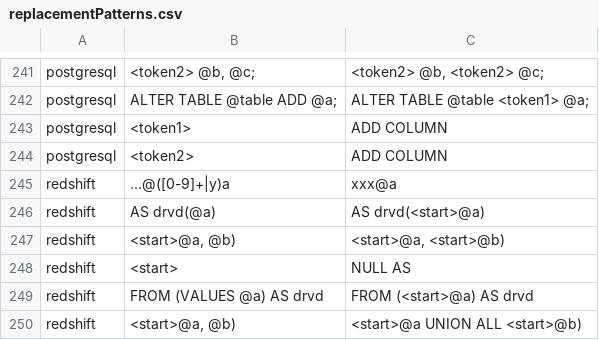
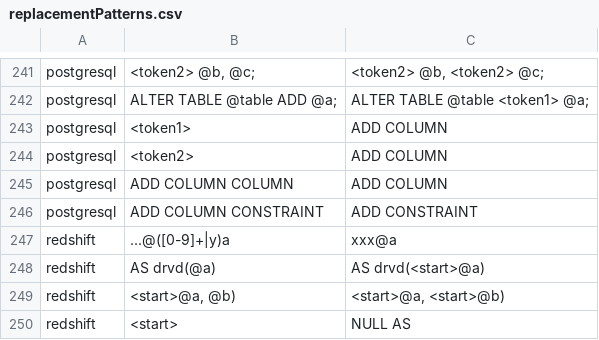
Before and after one commit to data2evidence/d2e-SqlRender, a CSV file: inst/csv/replacementPatterns.csv, drawn as a sheet; only a part is shown, gaps mark what is left out; the shorter side is filled out with more unchanged rows.

Commit message:
Adding rule to fix ALTER TABLE ADD CONTRAINT on Postgres. Should fix #348

```diff
--- a/inst/csv/replacementPatterns.csv
+++ b/inst/csv/replacementPatterns.csv
@@ -244,2 +244,4 @@ postgresql,"<token1>",ADD COLUMN
 postgresql,"<token2>",ADD COLUMN
+postgresql,ADD COLUMN COLUMN,ADD COLUMN
+postgresql,ADD COLUMN CONSTRAINT,ADD CONSTRAINT
 redshift,...@([0-9]+|y)a,xxx@a
```
Also changed, not shown: 6 other files.
